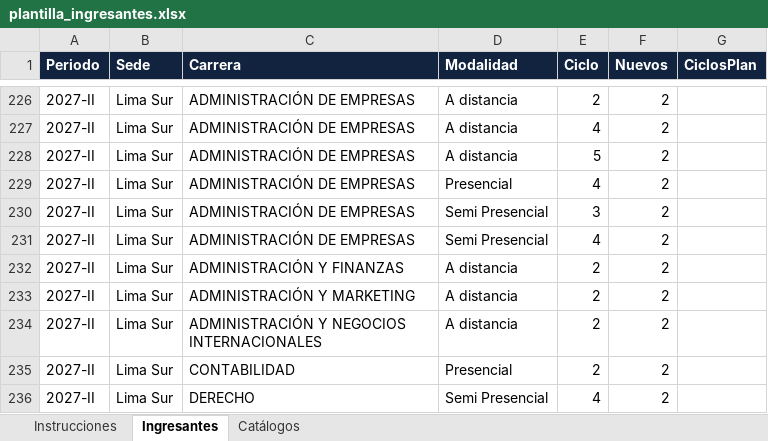
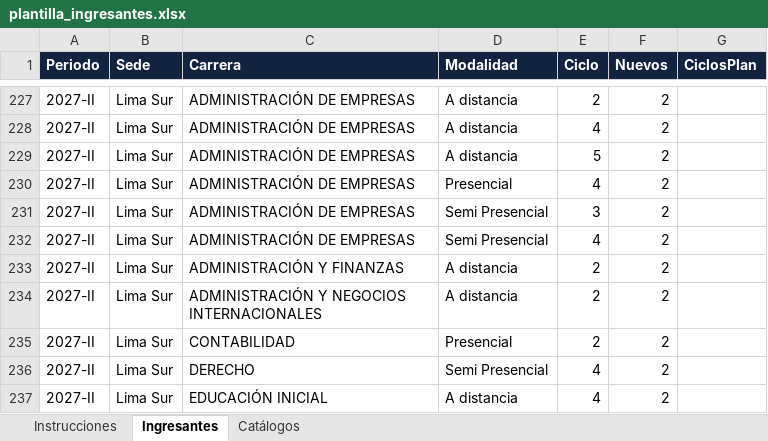
Before and after one commit to Ggallo100/C-Users-Hp-OneDrive-INVERSIONES-GGM-monitor_acciones, an Excel workbook: plantilla_ingresantes.xlsx, sheet Ingresantes, drawn as a sheet; only a part is shown, gaps mark what is left out; the shorter side is filled out with more unchanged rows; values as stored, in another font and other column widths than the file's, no borders; removed rows and columns are numbered as before the commit, all else as after; the diff covers the shown part only; the diff names each change by its address in the sheet, - before the commit and + after, or states it on an @@ line.

```diff
--- a/plantilla_ingresantes.xlsx (sheet Ingresantes)
+++ b/plantilla_ingresantes.xlsx (sheet Ingresantes)
-row 233: 2027-II | Lima Sur | ADMINISTRACIÓN Y MARKETING | A distancia | 2 | 2
```
Also changed, not shown: 11 added rows, 10 removed rows and 36 edited cells elsewhere in this sheet, sheet Instrucciones, 35 other files.
